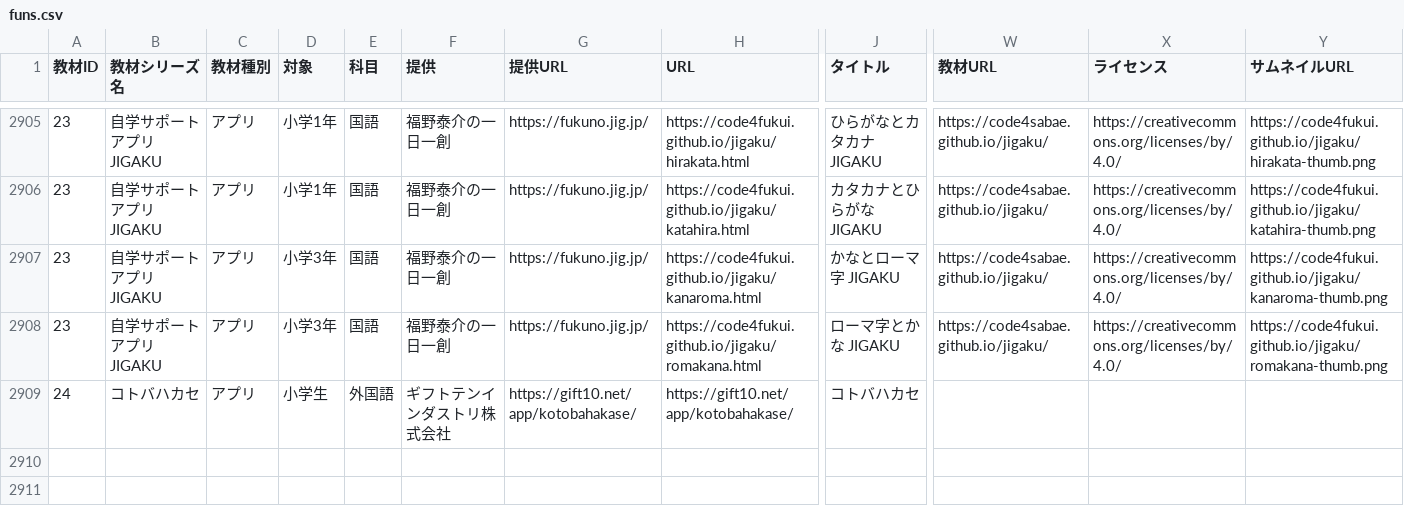
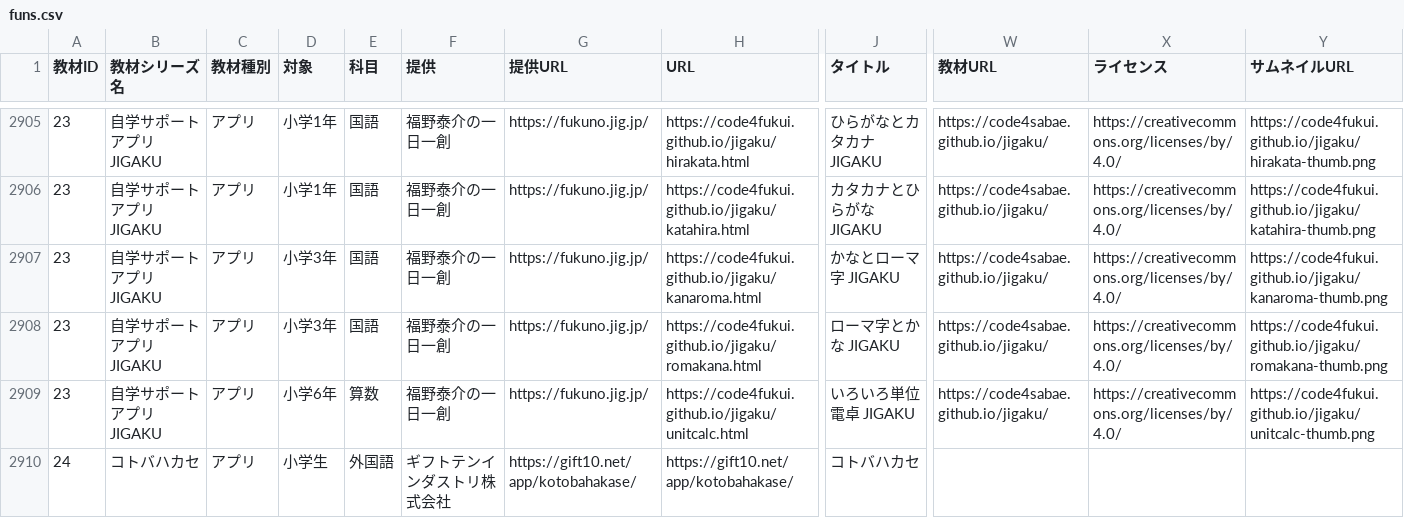
Before and after one commit to code4fukui/timetable, a CSV file: data/funs.csv, drawn as a sheet; only a part is shown, gaps mark what is left out; rows hold the shown columns only; the diff names each change by its address in the sheet, - before the commit and + after, or states it on an @@ line.

Commit message:
JIGAKU更新

```diff
--- a/data/funs.csv
+++ b/data/funs.csv
+row 2909: 23 | 自学サポートアプリJIGAKU | アプリ | 小学6年 | 算数 | 福野泰介の一日一創 | https://fukuno.jig.jp/ | https://code4fukui.github.io/jigaku/unitcalc.html | いろいろ単位電卓 JIGAKU | https://code4sabae.github.io/jigaku/ | https://creativecommons.org/licenses/by/4.0/ | https://code4fukui.github.io/jigaku/unitcalc-thumb.png
```
Also changed, not shown: 1 other file.
